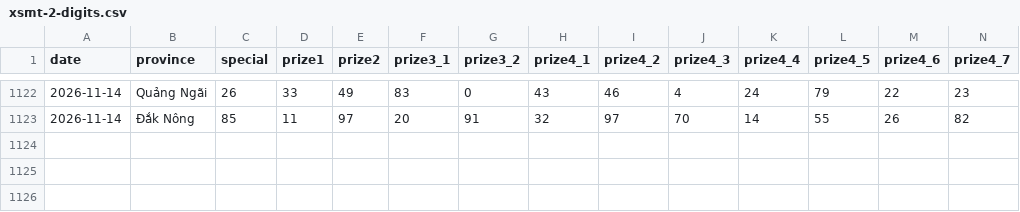
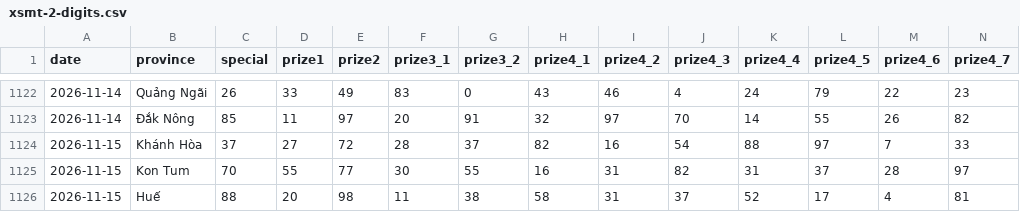
Before and after one commit to phuc341986/vietnam-lottery, a CSV file: data/xsmt-2-digits.csv, drawn as a sheet; only a part is shown, gaps mark what is left out; rows hold the shown columns only; the diff names each change by its address in the sheet, - before the commit and + after, or states it on an @@ line.

```diff
--- a/data/xsmt-2-digits.csv
+++ b/data/xsmt-2-digits.csv
+row 1124: 2026-11-15 | Khánh Hòa | 37 | 27 | 72 | 28 | 37 | 82 | 16 | 54 | 88 | 97 | 7 | 33
+row 1125: 2026-11-15 | Kon Tum | 70 | 55 | 77 | 30 | 55 | 16 | 31 | 82 | 31 | 37 | 28 | 97
+row 1126: 2026-11-15 | Huế | 88 | 20 | 98 | 11 | 38 | 58 | 31 | 37 | 52 | 17 | 4 | 81
```
Also changed, not shown: data/xsmt-sparse.csv, data/xsmt.csv, 8 other files.
